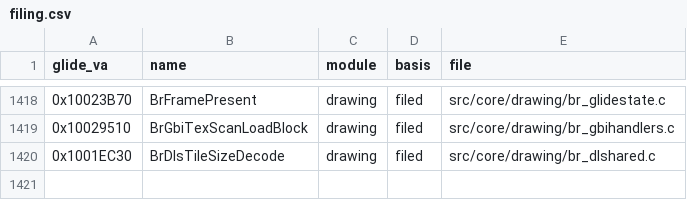
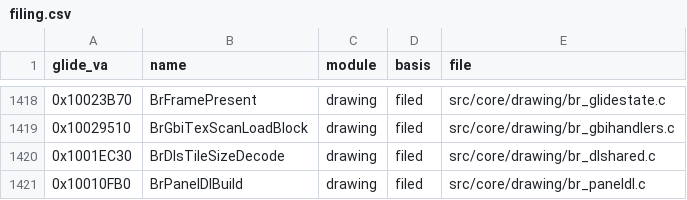
Before and after one commit to Link4Electronics/brally, a CSV file: config/filing.csv, drawn as a sheet; only a part is shown, gaps mark what is left out.

Commit message:
BrPanelDlBuild (0x10010FB0) byte-exact: quad loop re-transcribed from the N64 skid-mark pass
The Ghidra-shaped induction variables are replaced by the N64 build's
loop structure (BrSkidDraw: per car, four strips, seven G_TRI2 quads per
strip). The strip address is a second loop variable stepped in the for
header, the w1 high vertex is formed before the six-word test, which
orders VC5's induction variables and frame slots as the original's, and
the w0 opcode half keeps the sign-extended G_TRI2 byte unfolded. Image
gate: 1392 placed, 0 bytes differ.

```diff
--- a/config/filing.csv
+++ b/config/filing.csv
@@ -1420 +1420,2 @@ glide_va,name,module,basis,file
 0x1001EC30,BrDlsTileSizeDecode,drawing,filed,src/core/drawing/br_dlshared.c
+0x10010FB0,BrPanelDlBuild,drawing,filed,src/core/drawing/br_paneldl.c
```
Also changed, not shown: 1 other file.
